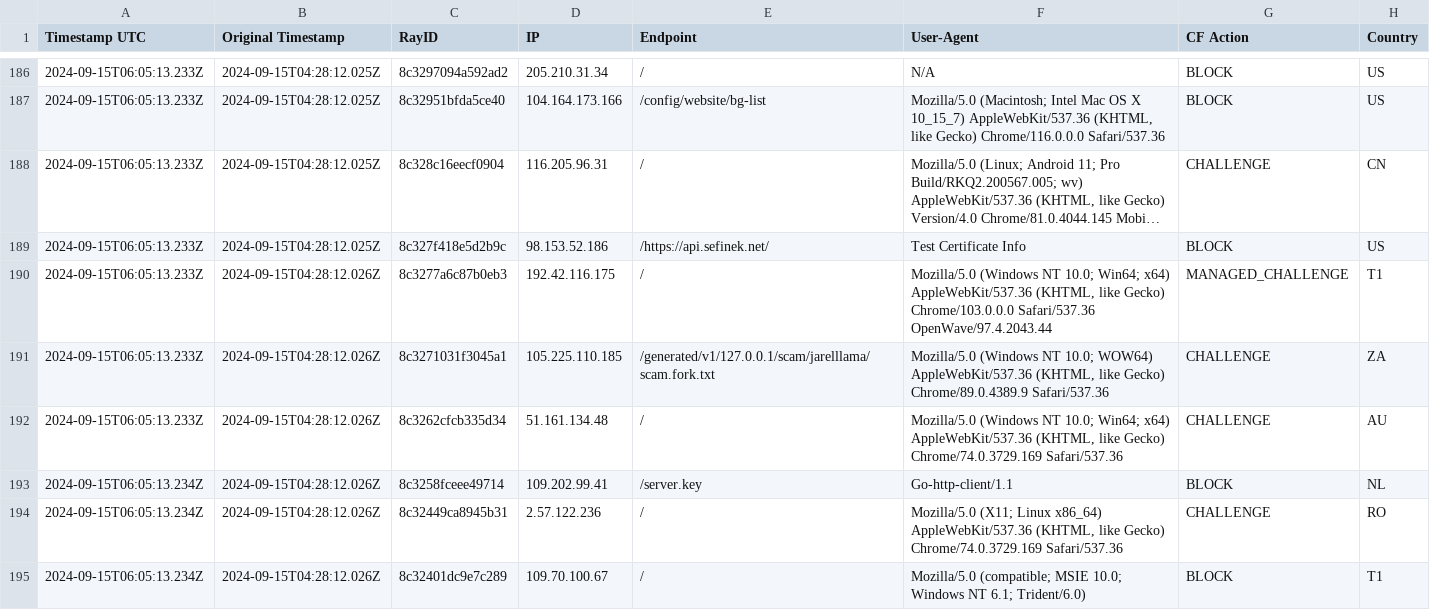
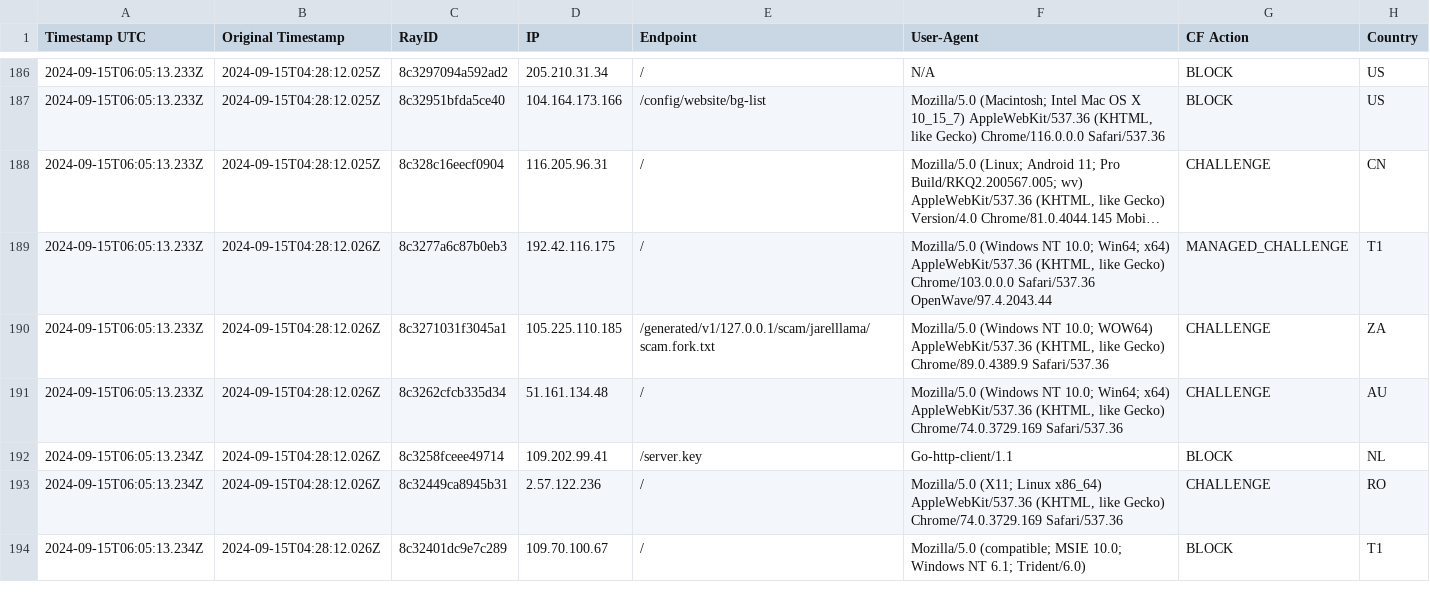
Before and after one commit to sefinek24/Malicious-IP-Addresses, a CSV file: lists/main.csv, drawn as a sheet; only a part is shown, gaps mark what is left out; long unchanged cells end in …; the diff names each change by its address in the sheet, - before the commit and + after, or states it on an @@ line.

```diff
--- a/lists/main.csv
+++ b/lists/main.csv
-row 189: 2024-09-15T06:05:13.233Z | 2024-09-15T04:28:12.025Z | 8c327f418e5d2b9c | 98.153.52.186 | /https://api.sefinek.net/ | Test Certificate Info | BLOCK | US
```
Also changed, not shown: 1 other file.
